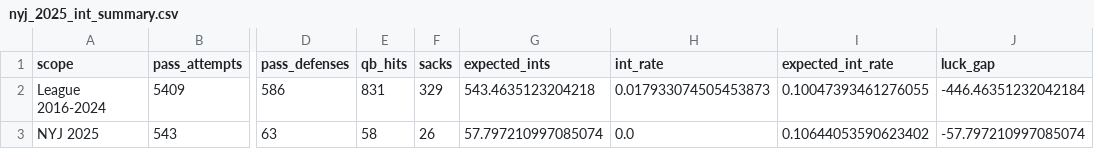
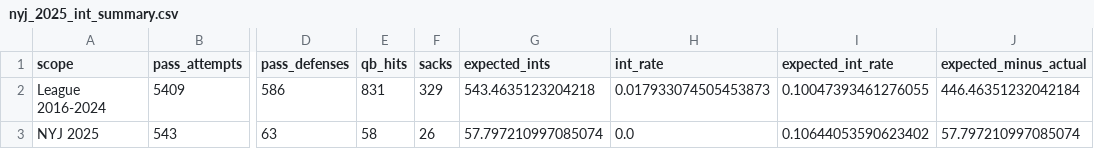
Before and after one commit to asuttt/Jets-Data, a CSV file: Frontend/public/data/nyj_2025_int_summary.csv, drawn as a sheet; only a part is shown, gaps mark what is left out; the diff names each change by its address in the sheet, - before the commit and + after, or states it on an @@ line.

```diff
--- a/Frontend/public/data/nyj_2025_int_summary.csv
+++ b/Frontend/public/data/nyj_2025_int_summary.csv
-J1: luck_gap
+J1: expected_minus_actual
-J2 (expected_minus_actual): -446.46351232042184
+J2 (expected_minus_actual): 446.46351232042184
-J3 (expected_minus_actual): -57.797210997085074
+J3 (expected_minus_actual): 57.797210997085074
```
Also changed, not shown: Frontend/public/data/nyj_2025_int_drive_detail.csv, Frontend/public/data/nyj_2025_int_per_game.csv, 3 other files.
